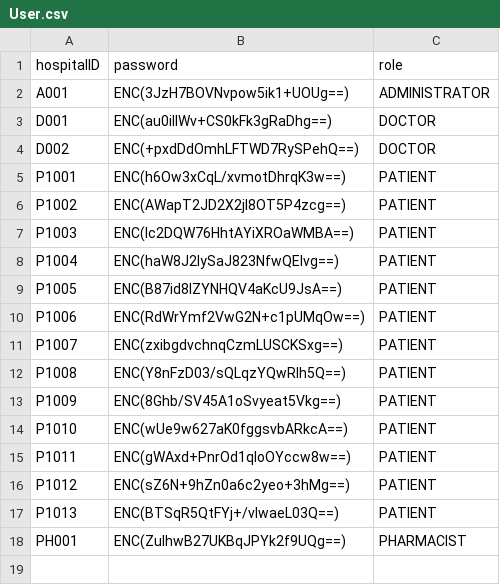
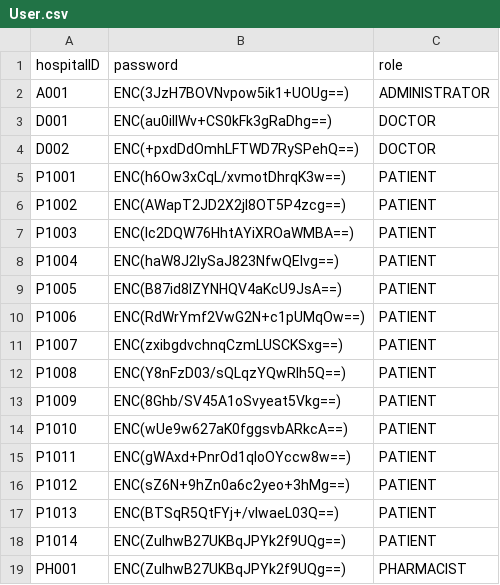
Before and after one commit to nithinsankar-b/SC2002_HMS_Team1, a CSV file: data/User.csv, drawn as a sheet; the diff names each change by its address in the sheet, - before the commit and + after, or states it on an @@ line.

```diff
--- a/data/User.csv
+++ b/data/User.csv
+row 18: P1014 | ENC(ZulhwB27UKBqJPYk2f9UQg==) | PATIENT
```
Also changed, not shown: data/Patient.csv, data/Staff_List.csv, 6 other files.
